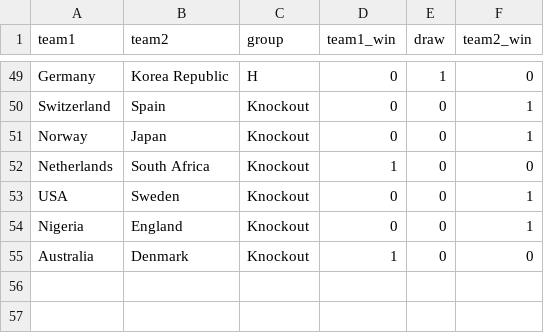
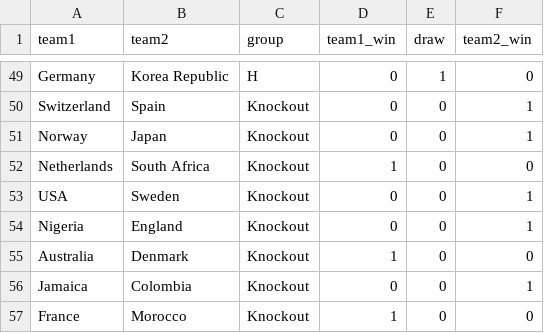
Before and after one commit to mberk/rss-wwc-2023-prediction-competition, a CSV file: match-results.csv, drawn as a sheet; only a part is shown, gaps mark what is left out; the diff names each change by its address in the sheet, - before the commit and + after, or states it on an @@ line.

Commit message:
Update match-results.csv

```diff
--- a/match-results.csv
+++ b/match-results.csv
+row 56: Jamaica | Colombia | Knockout | 0 | 0 | 1
+row 57: France | Morocco | Knockout | 1 | 0 | 0
```
